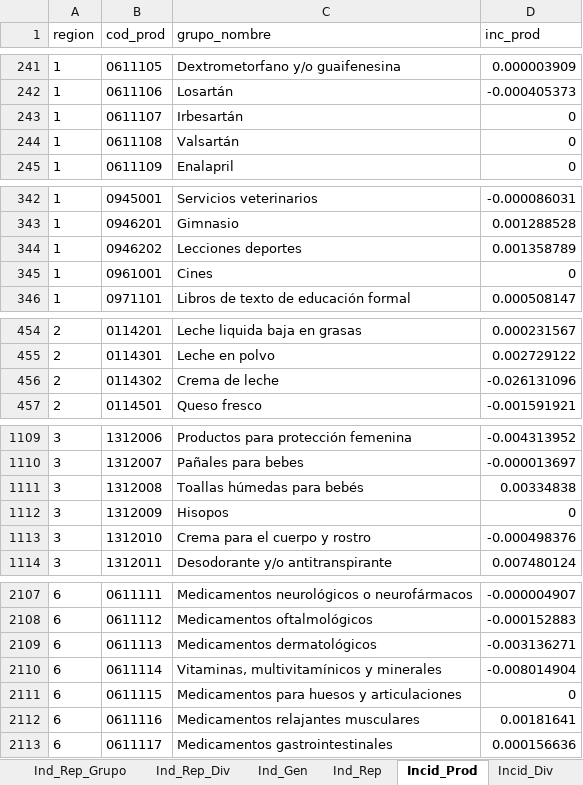
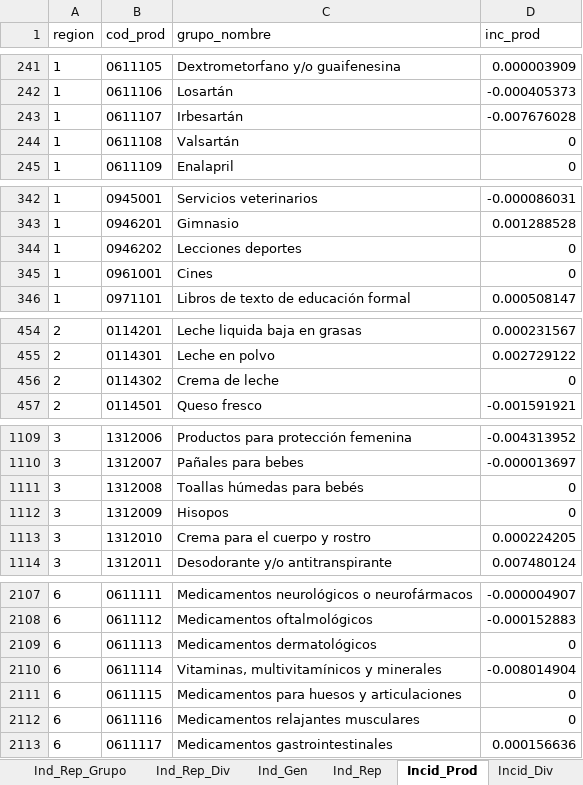
Before and after one commit to ShannonNCM/ComparacionCalculoIPC, an Excel workbook: indprod_4_2024.xlsx, sheet Incid_Prod, drawn as a sheet; only a part is shown, gaps mark what is left out; values as stored, in another font and other column widths than the file's, no borders; the diff covers the shown part only; the diff names each change by its address in the sheet, - before the commit and + after, or states it on an @@ line.

```diff
--- a/indprod_4_2024.xlsx (sheet Incid_Prod)
+++ b/indprod_4_2024.xlsx (sheet Incid_Prod)
-D243 (inc_prod): 0
+D243 (inc_prod): -0.007676028
-D344 (inc_prod): 0.001358789
+D344 (inc_prod): 0
-D456 (inc_prod): -0.026131096
+D456 (inc_prod): 0
-D1111 (inc_prod): 0.00334838
+D1111 (inc_prod): 0
-D1113 (inc_prod): -0.000498376
+D1113 (inc_prod): 0.000224205
-D2109 (inc_prod): -0.003136271
+D2109 (inc_prod): 0
-D2112 (inc_prod): 0.00181641
+D2112 (inc_prod): 0
```
Also changed, not shown: 19 edited cells elsewhere in this sheet, sheet Ind_Rep_Prod, sheet Ind_Producto, sheet Ind_Subclase, sheet Ind_Clase, sheet Ind_Grupo, sheet Ind_Div, 8 more sheets, IPC2024_base2010/indprod_1_2024.xlsx, IPC2024_base2010/indprod_2_2024.xlsx, 25 other files.
